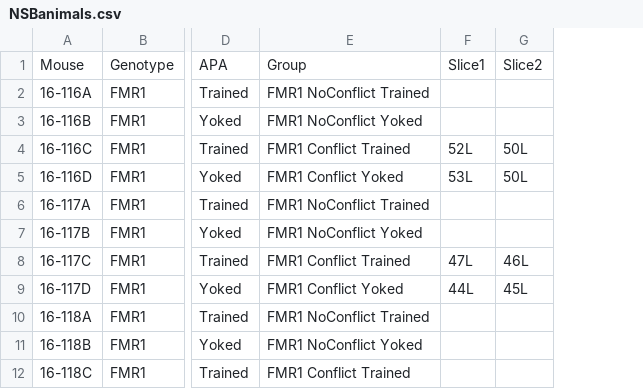
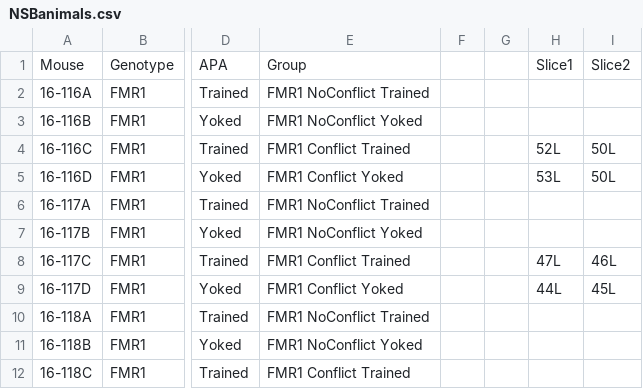
Before and after one commit to raynamharris/qPCR-mouse, a CSV file: data/NSBanimals.csv, drawn as a sheet; only a part is shown, gaps mark what is left out; the diff names each change by its address in the sheet, - before the commit and + after, or states it on an @@ line.

Commit message:
scripts data photos

```diff
--- a/data/NSBanimals.csv
+++ b/data/NSBanimals.csv
+column F, empty
+column G, empty
```
Also changed, not shown: 15 other files.
